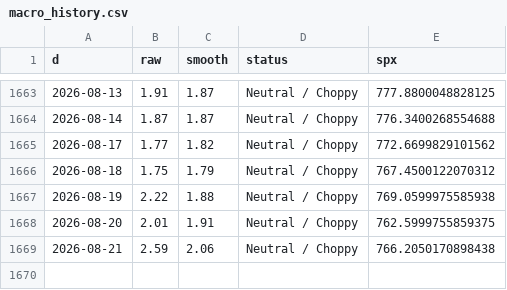
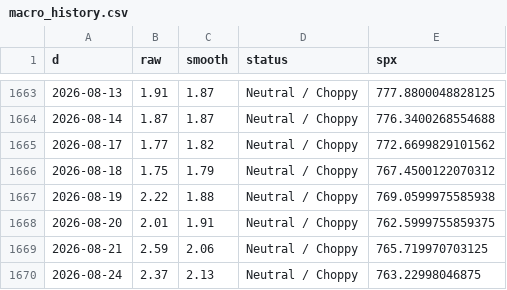
Before and after one commit to ds919/market-board, a CSV file: macro_history.csv, drawn as a sheet; only a part is shown, gaps mark what is left out.

```diff
--- a/macro_history.csv
+++ b/macro_history.csv
@@ -1668,2 +1668,3 @@ d,raw,smooth,status,spx
 2026-08-20,2.01,1.91,Neutral / Choppy,762.5999755859375
-2026-08-21,2.59,2.06,Neutral / Choppy,766.2050170898438
+2026-08-21,2.59,2.06,Neutral / Choppy,765.719970703125
+2026-08-24,2.37,2.13,Neutral / Choppy,763.22998046875
```
Also changed, not shown: 1 other file.
